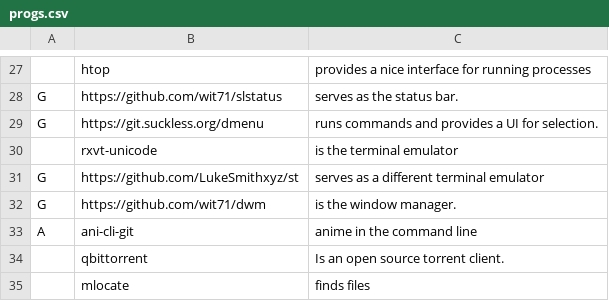
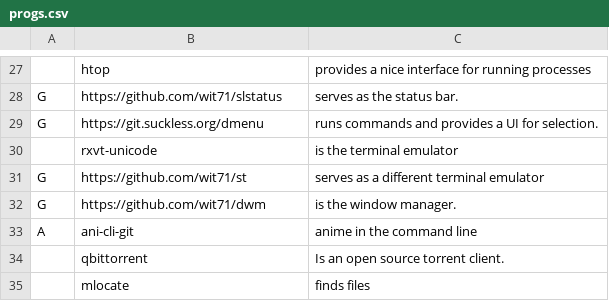
Before and after one commit to wit71/larbs, a CSV file: progs.csv, drawn as a sheet; only a part is shown, gaps mark what is left out.

Commit message:
Update progs.csv

```diff
--- a/progs.csv
+++ b/progs.csv
@@ -30,3 +30,3 @@ G,https://git.suckless.org/dmenu,runs commands and provides a UI for selection.
 ,rxvt-unicode,is the terminal emulator
-G,https://github.com/LukeSmithxyz/st,serves as a different terminal emulator
+G,https://github.com/wit71/st,serves as a different terminal emulator
 G,https://github.com/wit71/dwm,is the window manager.
```
